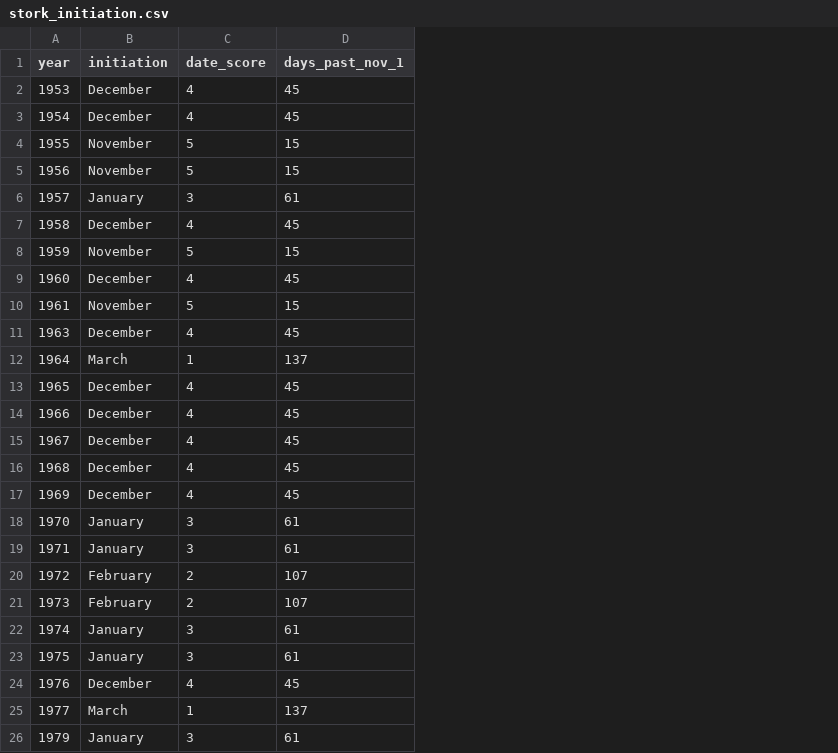
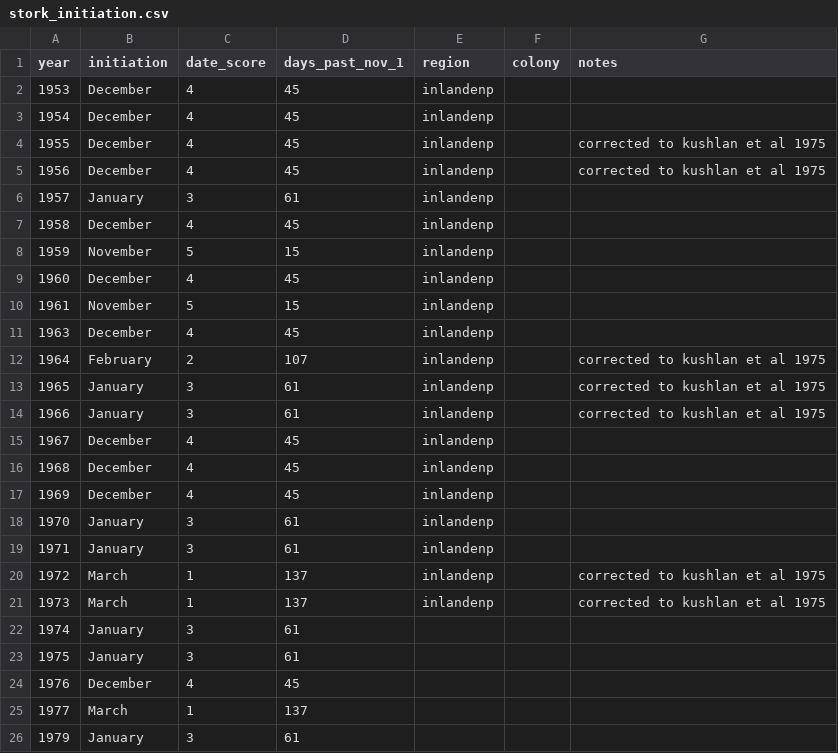
Before and after one commit to weecology/EvergladesWadingBird, a CSV file: Indicators/stork_initiation.csv, drawn as a sheet; only a part is shown; the diff covers the shown part only; the diff names each change by its address in the sheet, - before the commit and + after, or states it on an @@ line.

Commit message:
Adds region and colony info to stork_initiation.csv [minor]
Also updates methods readme with info on additions and corrections to dates made in the process

```diff
--- a/Indicators/stork_initiation.csv
+++ b/Indicators/stork_initiation.csv
+column E (region), rows 2-21: all inlandenp
+column F (colony), empty
+column G (notes), rows 4-21: corrected to kushlan et al 1975 | corrected to kushlan et al 1975 |  |  |  |  |  |  | corrected to kushlan et al 1975 | corrected to kushlan et al 1975 | corrected to kushlan et al 1975 |  |  |  |  |  | corrected to kushlan et al 1975 | corrected to kushlan et al 1975
-B4:B5 (initiation): November
+B4:B5 (initiation): December
-C4:C5 (date_score): 5
+C4:C5 (date_score): 4
-D4:D5 (days_past_nov_1): 15
+D4:D5 (days_past_nov_1): 45
-B12 (initiation): March
+B12 (initiation): February
-C12 (date_score): 1
+C12 (date_score): 2
-D12 (days_past_nov_1): 137
+D12 (days_past_nov_1): 107
-B13:B14 (initiation): December
+B13:B14 (initiation): January
-C13:C14 (date_score): 4
+C13:C14 (date_score): 3
-D13:D14 (days_past_nov_1): 45
+D13:D14 (days_past_nov_1): 61
-B20:B21 (initiation): February
+B20:B21 (initiation): March
-C20:C21 (date_score): 2
+C20:C21 (date_score): 1
-D20:D21 (days_past_nov_1): 107
+D20:D21 (days_past_nov_1): 137
```
Also changed, not shown: 15 edited cells elsewhere in this file, 1 other file.
